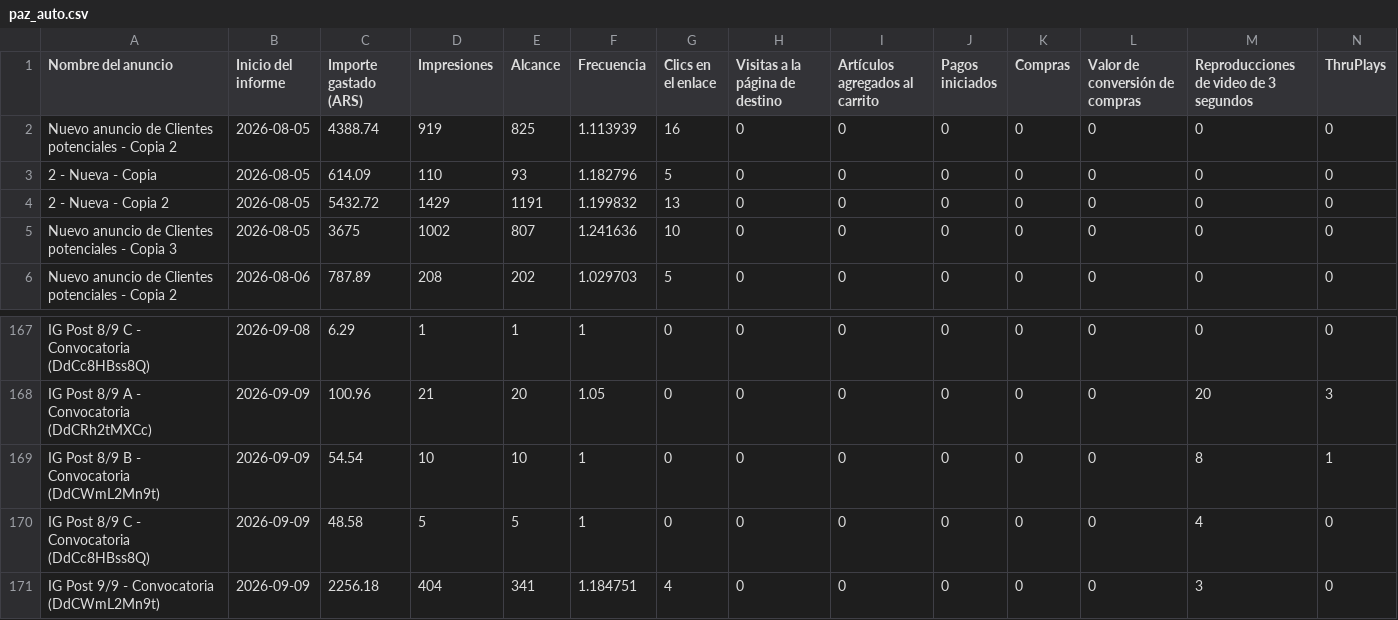
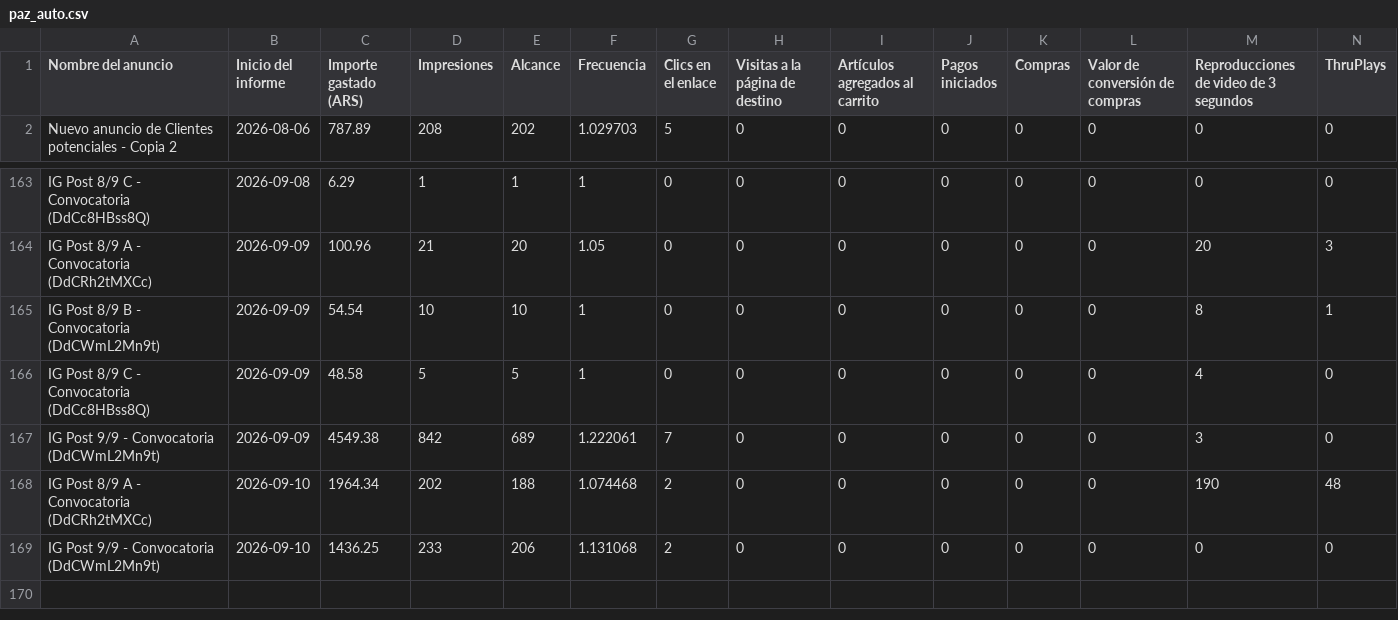
Before and after one commit to magdalenadialeva/maia-hub, a CSV file: exports/paz/paz_auto.csv, drawn as a sheet; only a part is shown, gaps mark what is left out; removed rows and columns are numbered as before the commit, all else as after; rows hold the shown columns only; the diff names each change by its address in the sheet, - before the commit and + after, or states it on an @@ line.

```diff
--- a/exports/paz/paz_auto.csv
+++ b/exports/paz/paz_auto.csv
-row 2: Nuevo anuncio de Clientes potenciales - Copia 2 | 2026-08-05 | 4388.74 | 919 | 825 | 1.113939 | 16 | 0 | 0 | 0 | 0 | 0 | 0 | 0
-row 3: 2 - Nueva - Copia | 2026-08-05 | 614.09 | 110 | 93 | 1.182796 | 5 | 0 | 0 | 0 | 0 | 0 | 0 | 0
-row 4: 2 - Nueva - Copia 2 | 2026-08-05 | 5432.72 | 1429 | 1191 | 1.199832 | 13 | 0 | 0 | 0 | 0 | 0 | 0 | 0
-row 5: Nuevo anuncio de Clientes potenciales - Copia 3 | 2026-08-05 | 3675 | 1002 | 807 | 1.241636 | 10 | 0 | 0 | 0 | 0 | 0 | 0 | 0
-C167 (Importe gastado (ARS)): 2256.18
+C167 (Importe gastado (ARS)): 4549.38
-D167 (Impresiones): 404
+D167 (Impresiones): 842
-E167 (Alcance): 341
+E167 (Alcance): 689
-F167 (Frecuencia): 1.184751
+F167 (Frecuencia): 1.222061
-G167 (Clics en el enlace): 4
+G167 (Clics en el enlace): 7
+row 168: IG Post 8/9 A - Convocatoria (DdCRh2tMXCc) | 2026-09-10 | 1964.34 | 202 | 188 | 1.074468 | 2 | 0 | 0 | 0 | 0 | 0 | 190 | 48
+row 169: IG Post 9/9 - Convocatoria (DdCWmL2Mn9t) | 2026-09-10 | 1436.25 | 233 | 206 | 1.131068 | 2 | 0 | 0 | 0 | 0 | 0 | 0 | 0
```
Also changed, not shown: brandbrain/piera_diario.csv, exports/alba/alba_auto.csv, 47 other files.
